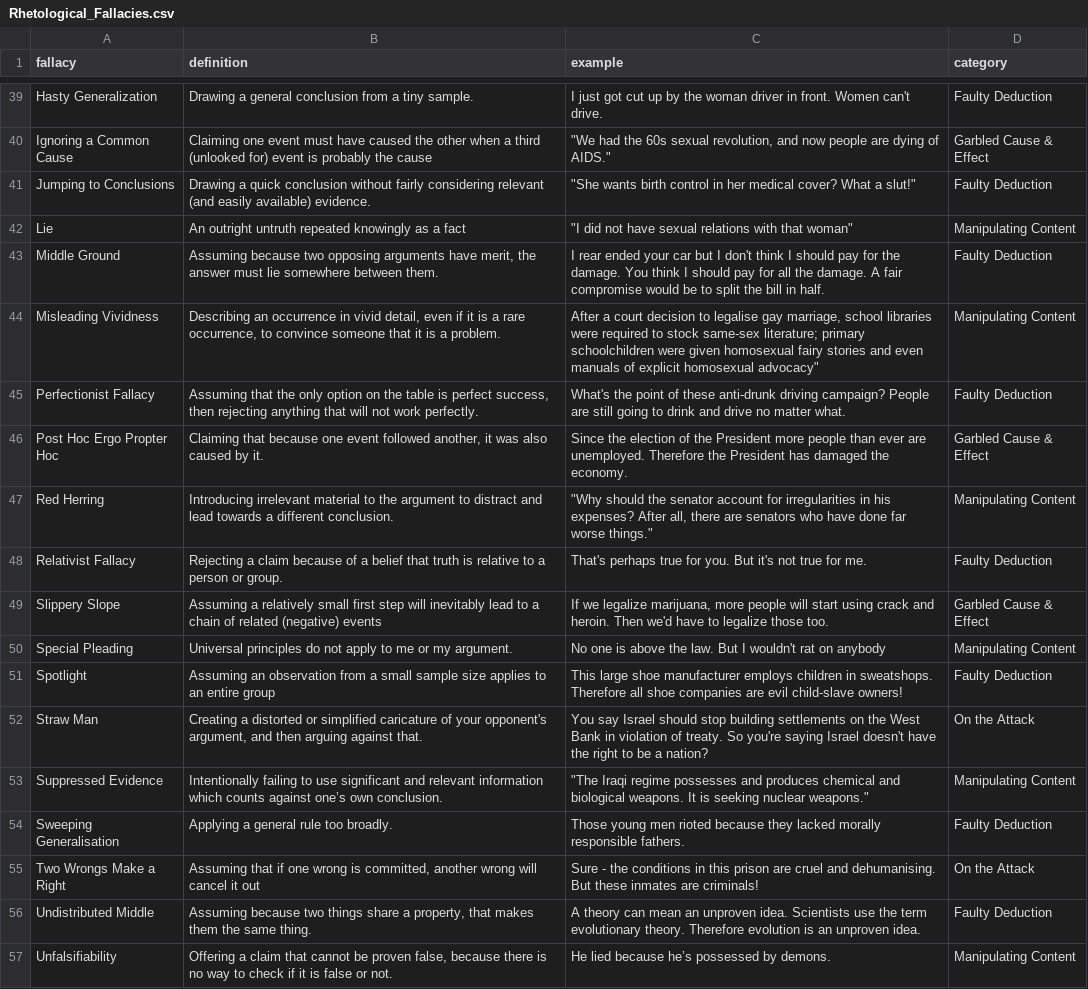
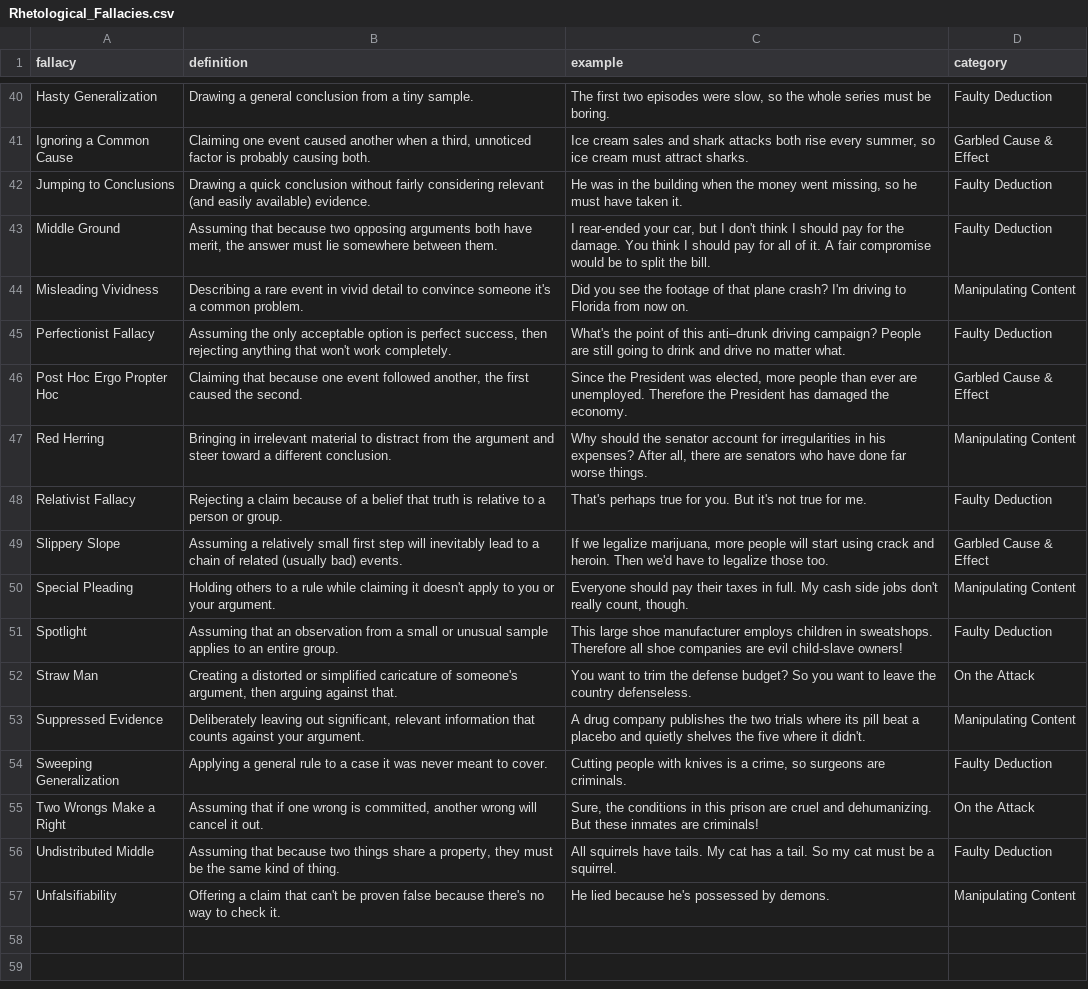
Before and after one commit to JustinChill/JustinChill.github.io, a CSV file: data/Rhetological_Fallacies.csv, drawn as a sheet; only a part is shown, gaps mark what is left out; removed rows and columns are numbered as before the commit, all else as after; the diff covers the shown part only; the diff names each change by its address in the sheet, - before the commit and + after, or states it on an @@ line.

```diff
--- a/data/Rhetological_Fallacies.csv
+++ b/data/Rhetological_Fallacies.csv
-C40 (example): I just got cut up by the woman driver in front. Women can't drive.
+C40 (example): The first two episodes were slow, so the whole series must be boring.
-B41 (definition): …one event must have caused the other when a third (unlooked for) event is probably the cause
+B41 (definition): …one event caused another when a third, unnoticed factor is probably causing both.
-C41 (example): "We had the 60s sexual revolution, and now people are dying of AIDS."
+C41 (example): Ice cream sales and shark attacks both rise every summer, so ice cream must attract sharks.
-C42 (example): "She wants birth control in her medical cover? What a slut!"
+C42 (example): He was in the building when the money went missing, so he must have taken it.
-row 42: Lie | An outright untruth repeated knowingly as a fact | "I did not have sexual relations with that woman" | Manipulating Content
-B43 (definition): Assuming because two opposing arguments have merit,…
+B43 (definition): Assuming that because two opposing arguments both have merit,…
-C43 (example): I rear ended your car but I don't think I should pay for the damage. You think I should pay for all the damage. A fair compromise would be to split the bill in half.
+C43 (example): I rear-ended your car, but I don't think I should pay for the damage. You think I should pay for all of it. A fair compromise would be to split the bill.
-B44 (definition): Describing an occurrence in vivid detail, even if it is a rare occurrence, to convince someone that it is a problem.
+B44 (definition): Describing a rare event in vivid detail to convince someone it's a common problem.
-C44 (example): After a court decision to legalise gay marriage, school libraries were required to stock same-sex literature; primary schoolchildren were given homosexual fairy stories and even manuals of explicit homosexual advocacy"
+C44 (example): Did you see the footage of that plane crash? I'm driving to Florida from now on.
-B45 (definition): Assuming that the only option on the table is perfect success, then rejecting anything that will not work perfectly.
+B45 (definition): Assuming the only acceptable option is perfect success, then rejecting anything that won't work completely.
-C45 (example): …point of these anti-drunk driving campaign?…
+C45 (example): …point of this anti–drunk driving campaign?…
-B46 (definition): …followed another, it was also caused by it.
+B46 (definition): …followed another, the first caused the second.
-C46 (example): Since the election of the President more people…
+C46 (example): Since the President was elected, more people…
-B47 (definition): Introducing irrelevant material to the argument to distract and lead towards a different…
+B47 (definition): Bringing in irrelevant material to distract from the argument and steer toward a different…
-C47 (example): "Why should the senator account for irregularities in his expenses? After all, there are senators who have done far worse things."
+C47 (example): Why should the senator account for irregularities in his expenses? After all, there are senators who have done far worse things.
-B49 (definition): …of related (negative) events
+B49 (definition): …of related (usually bad) events.
-B50 (definition): Universal principles do not apply to me or my argument.
+B50 (definition): Holding others to a rule while claiming it doesn't apply to you or your argument.
-C50 (example): No one is above the law. But I wouldn't rat on anybody
+C50 (example): Everyone should pay their taxes in full. My cash side jobs don't really count, though.
-B51 (definition): Assuming an observation from a small sample size applies to an entire group
+B51 (definition): Assuming that an observation from a small or unusual sample applies to an entire group.
-B52 (definition): …caricature of your opponent's argument, and then arguing…
+B52 (definition): …caricature of someone's argument, then arguing…
-C52 (example): You say Israel should stop building settlements on the West Bank in violation of treaty. So you're saying Israel doesn't have the right to be a nation?
+C52 (example): You want to trim the defense budget? So you want to leave the country defenseless.
-B53 (definition): Intentionally failing to use significant and relevant information which counts against one’s own conclusion.
+B53 (definition): Deliberately leaving out significant, relevant information that counts against your argument.
-C53 (example): "The Iraqi regime possesses and produces chemical and biological weapons. It is seeking nuclear weapons."
+C53 (example): A drug company publishes the two trials where its pill beat a placebo and quietly shelves the five where it didn't.
-A54 (fallacy): Sweeping Generalisation
+A54 (fallacy): Sweeping Generalization
-B54 (definition): …general rule too broadly.
+B54 (definition): …general rule to a case it was never meant to cover.
-C54 (example): Those young men rioted because they lacked morally responsible fathers.
+C54 (example): Cutting people with knives is a crime, so surgeons are criminals.
-B55 (definition): …cancel it out
+B55 (definition): …cancel it out.
-C55 (example): Sure - the conditions in this prison are cruel and dehumanising. But these…
+C55 (example): Sure, the conditions in this prison are cruel and dehumanizing. But these…
-B56 (definition): Assuming because two things share a property, that makes them the same thing.
+B56 (definition): Assuming that because two things share a property, they must be the same kind of thing.
-C56 (example): A theory can mean an unproven idea. Scientists use the term evolutionary theory. Therefore evolution is an unproven idea.
+C56 (example): All squirrels have tails. My cat has a tail. So my cat must be a squirrel.
-B57 (definition): …claim that cannot be proven false, because there is no way to check if it is false or not.
+B57 (definition): …claim that can't be proven false because there's no way to check it.
-C57 (example): He lied because he’s possessed by demons.
+C57 (example): He lied because he's possessed by demons.
```
Also changed, not shown: 2 added rows, 1 removed row and 60 edited cells elsewhere in this file, 21 other files.
